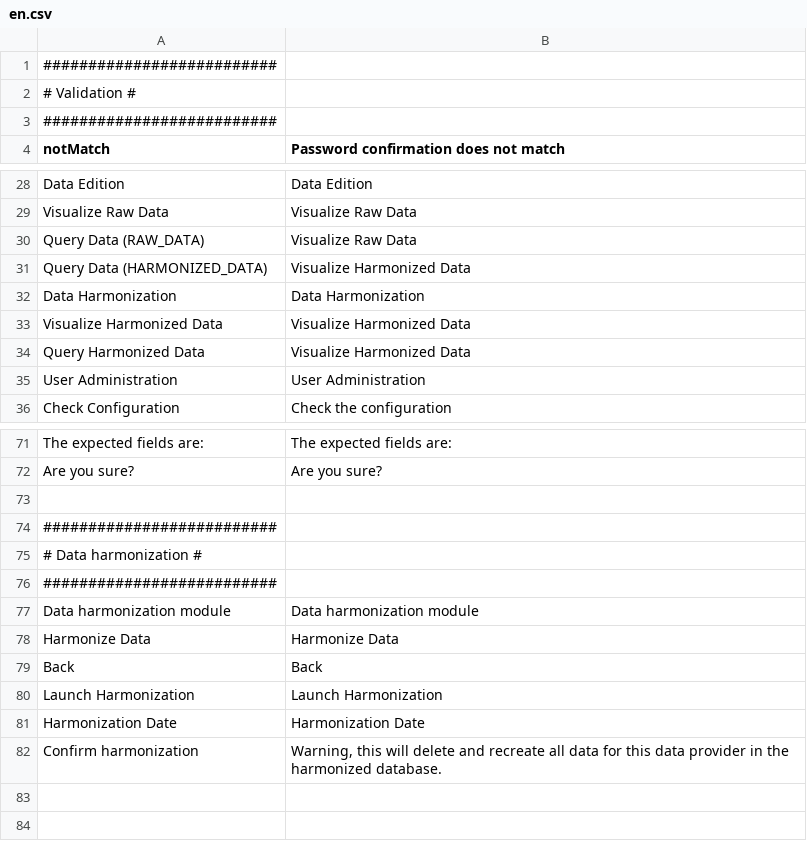
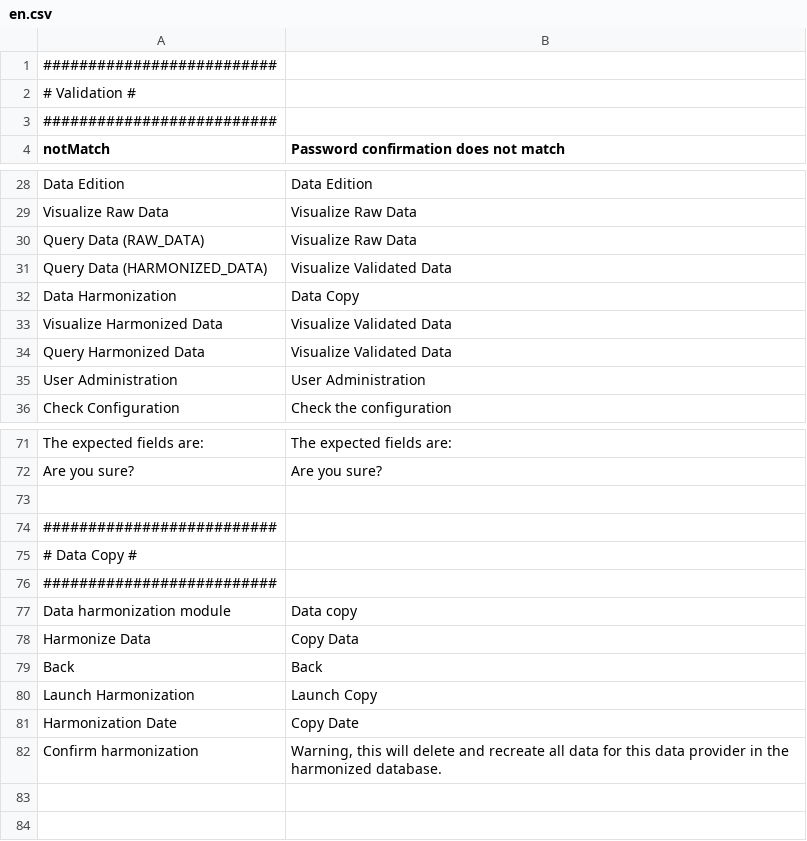
Before and after one commit to IGNF/ogam, a CSV file: website/htdocs/ogam/application/lang/en.csv, drawn as a sheet; only a part is shown, gaps mark what is left out; the diff names each change by its address in the sheet, - before the commit and + after, or states it on an @@ line.

Commit message:
Trad module d'harmonisation

```diff
--- a/website/htdocs/ogam/application/lang/en.csv
+++ b/website/htdocs/ogam/application/lang/en.csv
-B31: Visualize Harmonized Data
+B31: Visualize Validated Data
-B32: Data Harmonization
+B32: Data Copy
-B33:B34: Visualize Harmonized Data
+B33:B34: Visualize Validated Data
-A75 (notMatch): # Data harmonization #
+A75 (notMatch): # Data Copy #
-B77: Data harmonization module
+B77: Data copy
-B78: Harmonize Data
+B78: Copy Data
-B80: Launch Harmonization
+B80: Launch Copy
-B81: Harmonization Date
+B81: Copy Date
```
Also changed, not shown: website/htdocs/ogam/application/lang/fr.csv.
